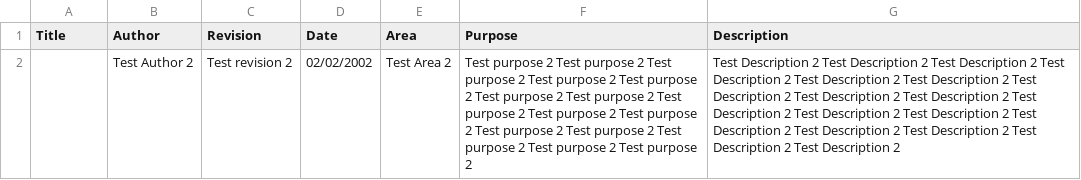
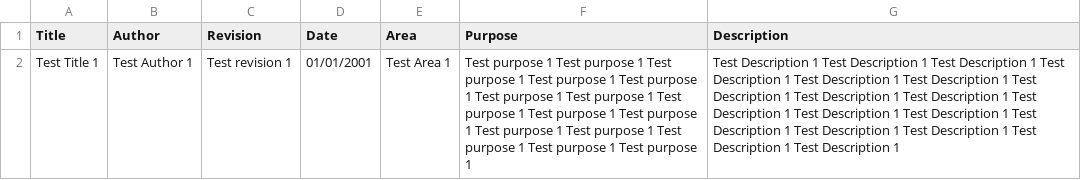
Before and after one commit to lhartnet/MonitoringServiceAtuProject, a CSV file: ApprovedSpecCsv/bvlib_2024531.csv, drawn as a sheet; removed rows and columns are numbered as before the commit, all else as after; the diff names each change by its address in the sheet, - before the commit and + after, or states it on an @@ line.

Commit message:
Handle empty values in spec before mails are sent

```diff
--- a/ApprovedSpecCsv/bvlib_2024531.csv
+++ b/ApprovedSpecCsv/bvlib_2024531.csv
-row 2:  | Test Author 2 | Test revision 2 | 02/02/2002 | Test Area 2 | Test purpose 2 Test purpose 2 Test purpose 2 Test purpose 2 Test purpose 2 Test purpose 2 Test purpose 2 Test purpose 2 Test purpose 2 Test purpose 2 Test purpose 2 Test purpose 2 Test purpose 2 Test purpose 2 Test purpose 2 | Test Description 2 Test Description 2 Test Description 2 Test Description 2 Test Description 2 Test Description 2 Test Description 2 Test Description 2 Test Description 2 Test Description 2 Test Description 2 Test Description 2 Test Description 2 Test Description 2 Test Description 2 Test Description 2 Test Description 2
+row 2: Test Title 1 | Test Author 1 | Test revision 1 | 01/01/2001 | Test Area 1 | Test purpose 1 Test purpose 1 Test purpose 1 Test purpose 1 Test purpose 1 Test purpose 1 Test purpose 1 Test purpose 1 Test purpose 1 Test purpose 1 Test purpose 1 Test purpose 1 Test purpose 1 Test purpose 1 Test purpose 1 | Test Description 1 Test Description 1 Test Description 1 Test Description 1 Test Description 1 Test Description 1 Test Description 1 Test Description 1 Test Description 1 Test Description 1 Test Description 1 Test Description 1 Test Description 1 Test Description 1 Test Description 1 Test Description 1 Test Description 1
```
Also changed, not shown: 4 other files.
